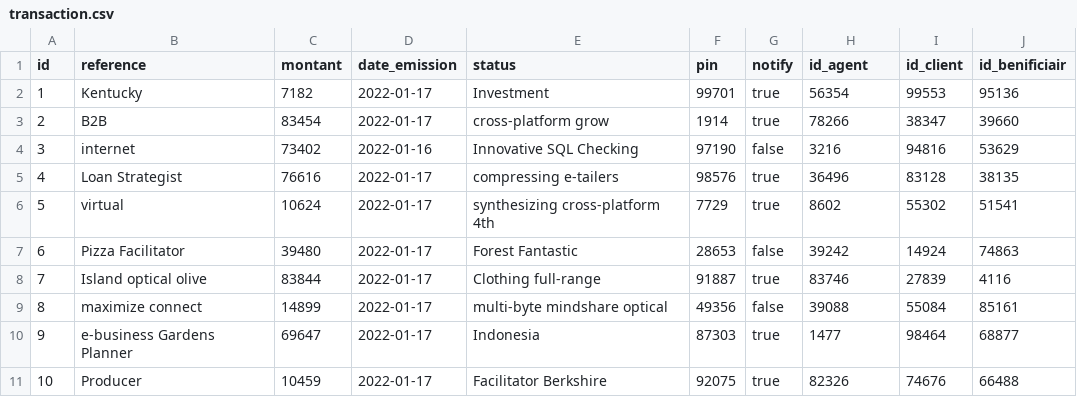
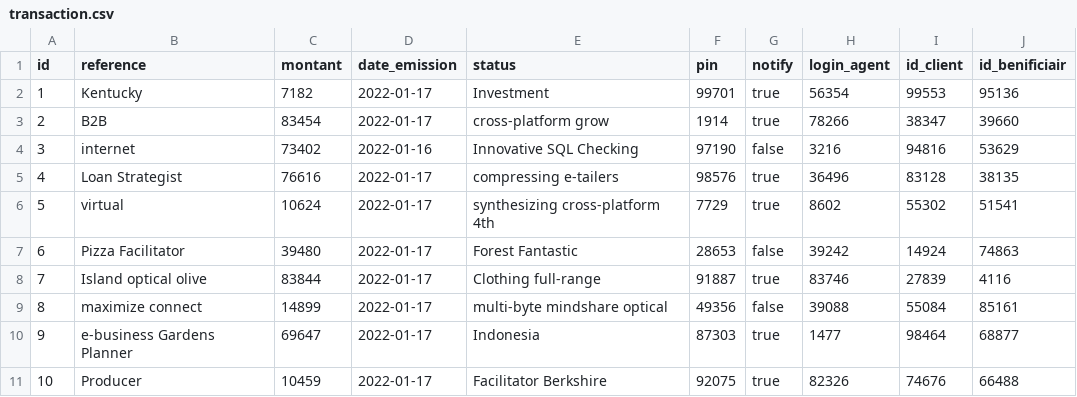
Before and after one commit to Oussama-Goumghar/e-banking-transaction, a CSV file: src/main/resources/config/liquibase/fake-data/transaction.csv, drawn as a sheet.

Commit message:
make changes in Transaction entity

```diff
--- a/src/main/resources/config/liquibase/fake-data/transaction.csv
+++ b/src/main/resources/config/liquibase/fake-data/transaction.csv
@@ -1,2 +1,2 @@
-id;reference;montant;date_emission;status;pin;notify;id_agent;id_client;id_benificiair
+id;reference;montant;date_emission;status;pin;notify;login_agent;id_client;id_benificiair
 1;Kentucky;7182;2022-01-17;Investment;99701;true;56354;99553;95136
```
Also changed, not shown: 6 other files.
